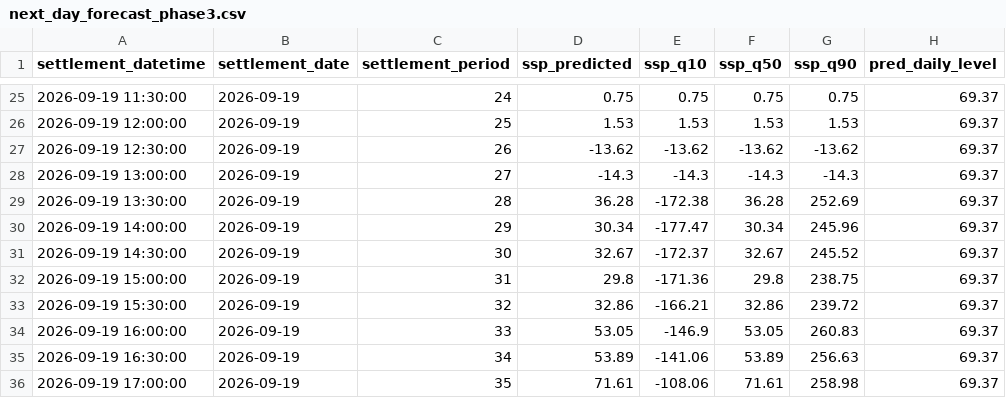
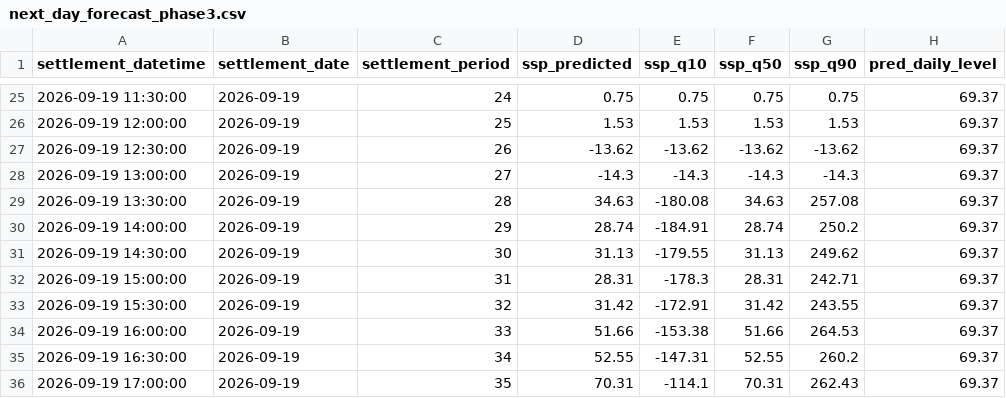
Before and after one commit to liudi23/uk-system-price-forecast, a CSV file: model_assets/next_day_forecast_phase3.csv, drawn as a sheet; only a part is shown, gaps mark what is left out; the diff covers the shown part only; the diff names each change by its address in the sheet, - before the commit and + after, or states it on an @@ line.

```diff
--- a/model_assets/next_day_forecast_phase3.csv
+++ b/model_assets/next_day_forecast_phase3.csv
-D29 (ssp_predicted): 36.28
+D29 (ssp_predicted): 34.63
-E29 (ssp_q10): -172.38
+E29 (ssp_q10): -180.08
-F29 (ssp_q50): 36.28
+F29 (ssp_q50): 34.63
-G29 (ssp_q90): 252.69
+G29 (ssp_q90): 257.08
-D30 (ssp_predicted): 30.34
+D30 (ssp_predicted): 28.74
-E30 (ssp_q10): -177.47
+E30 (ssp_q10): -184.91
-F30 (ssp_q50): 30.34
+F30 (ssp_q50): 28.74
-G30 (ssp_q90): 245.96
+G30 (ssp_q90): 250.2
-D31 (ssp_predicted): 32.67
+D31 (ssp_predicted): 31.13
-E31 (ssp_q10): -172.37
+E31 (ssp_q10): -179.55
-F31 (ssp_q50): 32.67
+F31 (ssp_q50): 31.13
-G31 (ssp_q90): 245.52
+G31 (ssp_q90): 249.62
-D32 (ssp_predicted): 29.8
+D32 (ssp_predicted): 28.31
-E32 (ssp_q10): -171.36
+E32 (ssp_q10): -178.3
-F32 (ssp_q50): 29.8
+F32 (ssp_q50): 28.31
-G32 (ssp_q90): 238.75
+G32 (ssp_q90): 242.71
-D33 (ssp_predicted): 32.86
+D33 (ssp_predicted): 31.42
-E33 (ssp_q10): -166.21
+E33 (ssp_q10): -172.91
-F33 (ssp_q50): 32.86
+F33 (ssp_q50): 31.42
-G33 (ssp_q90): 239.72
+G33 (ssp_q90): 243.55
-D34 (ssp_predicted): 53.05
+D34 (ssp_predicted): 51.66
-E34 (ssp_q10): -146.9
+E34 (ssp_q10): -153.38
-F34 (ssp_q50): 53.05
+F34 (ssp_q50): 51.66
-G34 (ssp_q90): 260.83
+G34 (ssp_q90): 264.53
-D35 (ssp_predicted): 53.89
+D35 (ssp_predicted): 52.55
-E35 (ssp_q10): -141.06
+E35 (ssp_q10): -147.31
-F35 (ssp_q50): 53.89
+F35 (ssp_q50): 52.55
-G35 (ssp_q90): 256.63
+G35 (ssp_q90): 260.2
-D36 (ssp_predicted): 71.61
+D36 (ssp_predicted): 70.31
-E36 (ssp_q10): -108.06
+E36 (ssp_q10): -114.1
-F36 (ssp_q50): 71.61
+F36 (ssp_q50): 70.31
-G36 (ssp_q90): 258.98
+G36 (ssp_q90): 262.43
```
Also changed, not shown: 52 edited cells elsewhere in this file, 1 other file.
